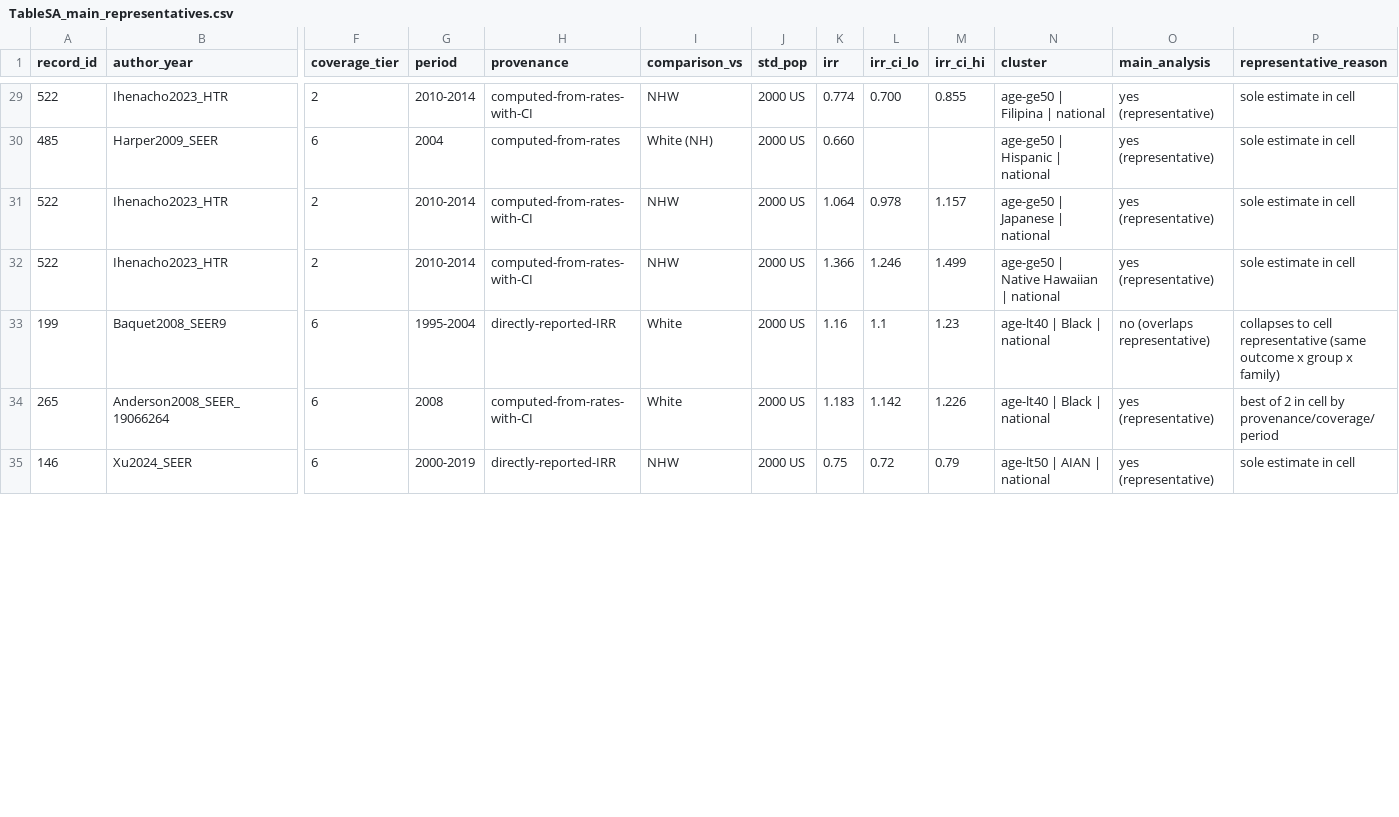
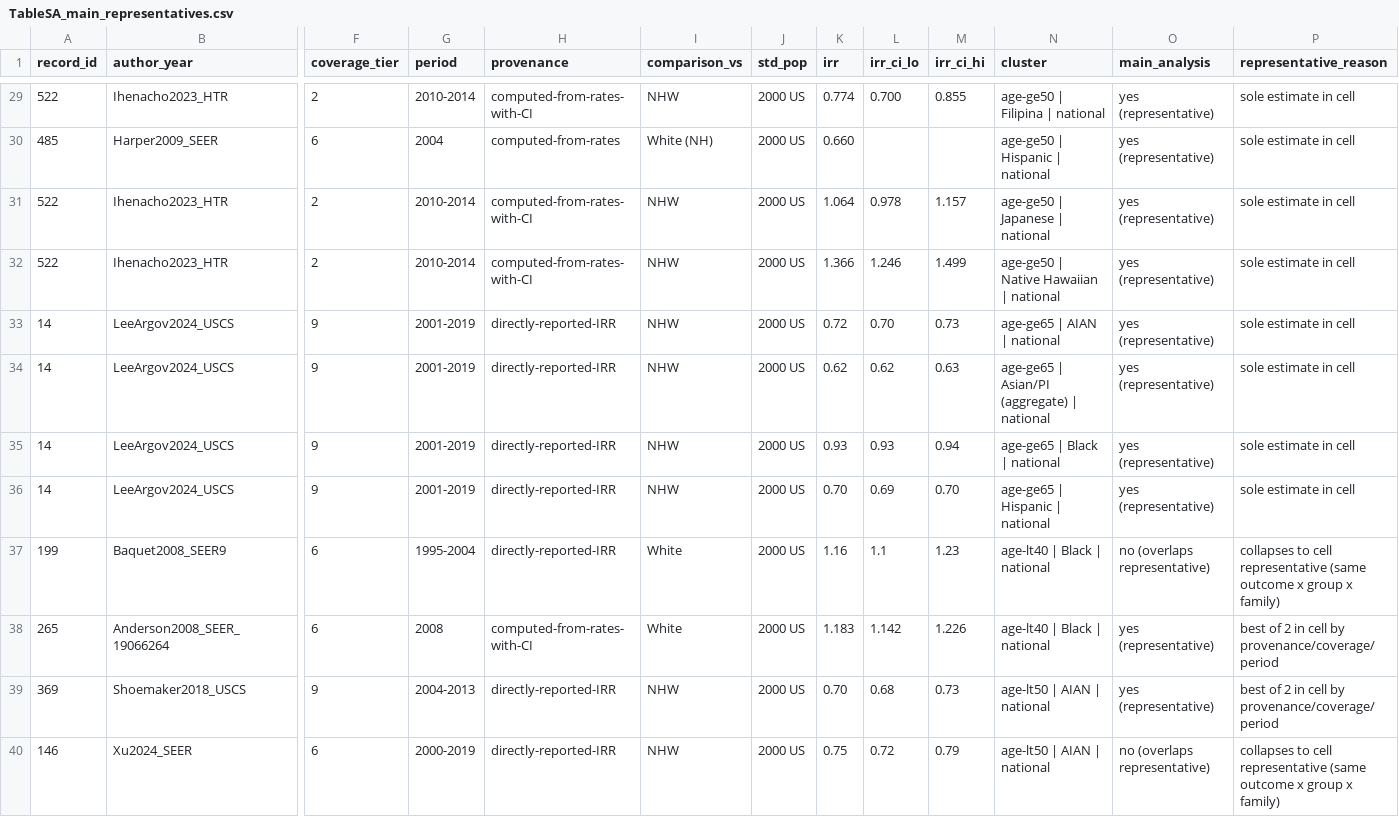
Before and after one commit to p16791918-lab/Meta, a CSV file: meta_agents/search_v2/TableSA_main_representatives.csv, drawn as a sheet; only a part is shown, gaps mark what is left out; addresses are those after the commit; rows hold the shown columns only; the diff covers the shown part only; the diff names each change by its address in the sheet, - before the commit and + after, or states it on an @@ line.

```diff
--- a/meta_agents/search_v2/TableSA_main_representatives.csv
+++ b/meta_agents/search_v2/TableSA_main_representatives.csv
+row 33: 14 | LeeArgov2024_USCS | 9 | 2001-2019 | directly-reported-IRR | NHW | 2000 US | 0.72 | 0.70 | 0.73 | age-ge65 | AIAN | national | yes (representative) | sole estimate in cell
+row 34: 14 | LeeArgov2024_USCS | 9 | 2001-2019 | directly-reported-IRR | NHW | 2000 US | 0.62 | 0.62 | 0.63 | age-ge65 | Asian/PI (aggregate) | national | yes (representative) | sole estimate in cell
+row 35: 14 | LeeArgov2024_USCS | 9 | 2001-2019 | directly-reported-IRR | NHW | 2000 US | 0.93 | 0.93 | 0.94 | age-ge65 | Black | national | yes (representative) | sole estimate in cell
+row 36: 14 | LeeArgov2024_USCS | 9 | 2001-2019 | directly-reported-IRR | NHW | 2000 US | 0.70 | 0.69 | 0.70 | age-ge65 | Hispanic | national | yes (representative) | sole estimate in cell
+row 39: 369 | Shoemaker2018_USCS | 9 | 2004-2013 | directly-reported-IRR | NHW | 2000 US | 0.70 | 0.68 | 0.73 | age-lt50 | AIAN | national | yes (representative) | best of 2 in cell by provenance/coverage/period
-O40 (main_analysis): yes (representative)
+O40 (main_analysis): no (overlaps representative)
-P40 (representative_reason): sole estimate in cell
+P40 (representative_reason): collapses to cell representative (same outcome x group x family)
```
Also changed, not shown: 3 added rows and 6 edited cells elsewhere in this file, meta_agents/search_v2/breast_extraction.csv, meta_agents/search_v2/outputs/Sensitivity2_directly_reported.csv, 23 other files.
